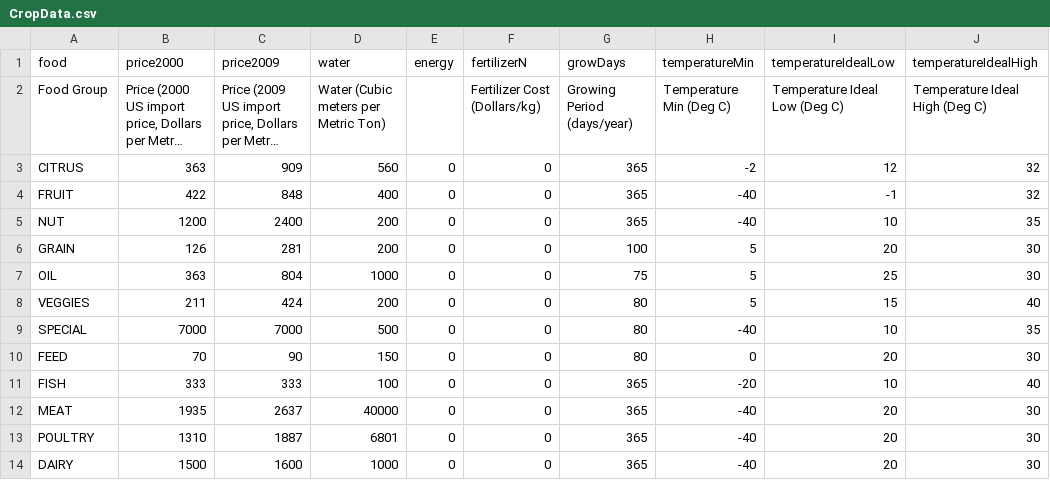
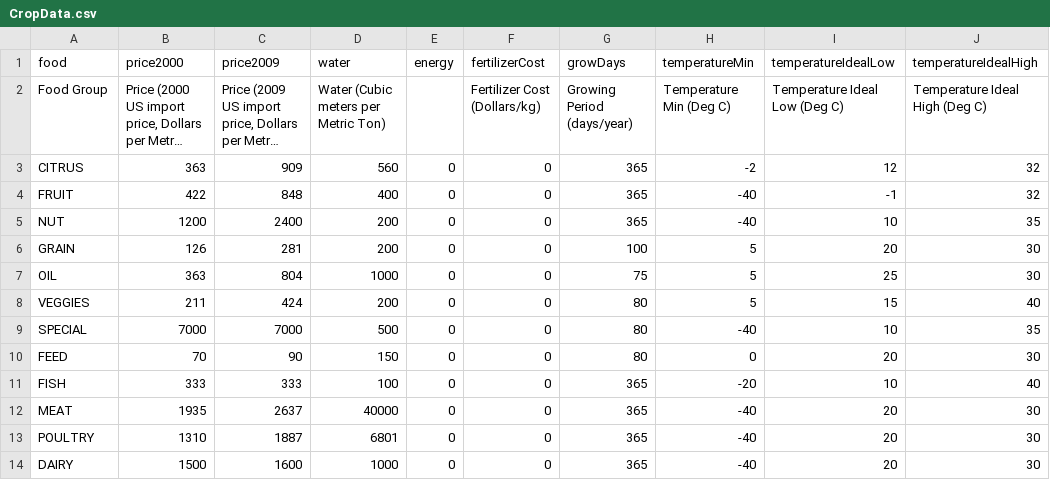
Before and after one commit to castellanos70/StarvationEvasion, a CSV file: data/sim/CropData.csv, drawn as a sheet; long unchanged cells end in …; the diff names each change by its address in the sheet, - before the commit and + after, or states it on an @@ line.

```diff
--- a/data/sim/CropData.csv
+++ b/data/sim/CropData.csv
-F1: fertilizerN
+F1: fertilizerCost
```
Also changed, not shown: 5 other files.
